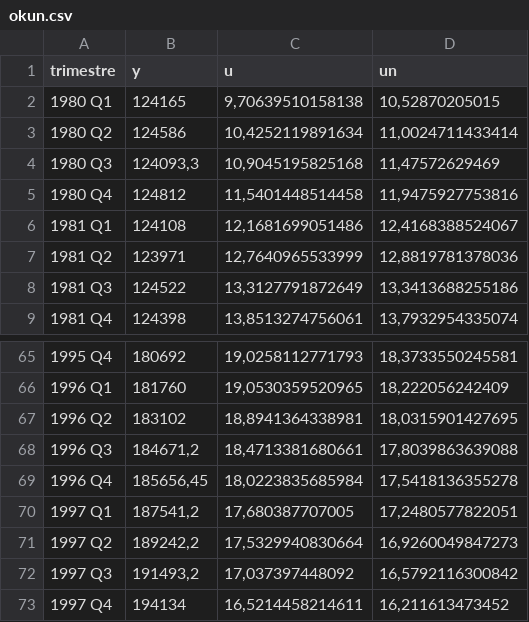
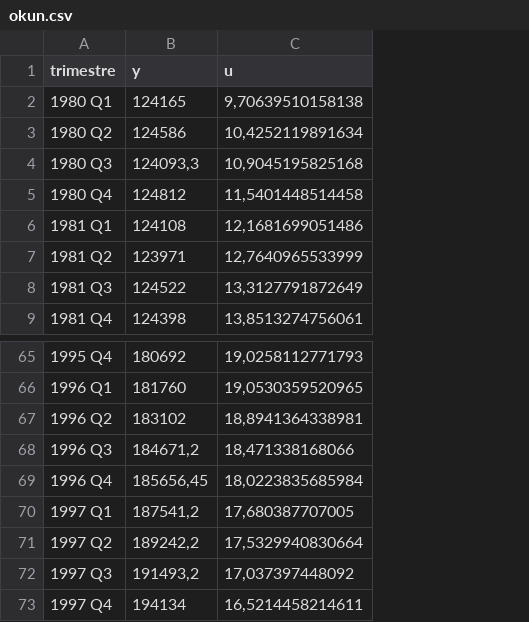
Before and after one commit to jcpernias/labs_1027, a CSV file: 13 - okun/okun.csv, drawn as a sheet; only a part is shown, gaps mark what is left out; the diff names each change by its address in the sheet, - before the commit and + after, or states it on an @@ line.

Commit message:
Remove unused variable from data file

```diff
--- a/13 - okun/okun.csv
+++ b/13 - okun/okun.csv
-column D (un), rows 2-9: 10,52870205015 | 11,0024711433414 | 11,47572629469 | 11,9475927753816 | 12,4168388524067 | 12,8819781378036 | 13,3413688255186 | 13,7932954335074; rows 65-73: 18,3733550245581 | 18,222056242409 | 18,0315901427695 | 17,8039863639088 | 17,5418136355278 | 17,2480577822051 | 16,9260049847273 | 16,5792116300842 | 16,211613473452
-C68 (u): 18,4713381680661
+C68 (u): 18,471338168066
```
Also changed, not shown: 1 other file.
